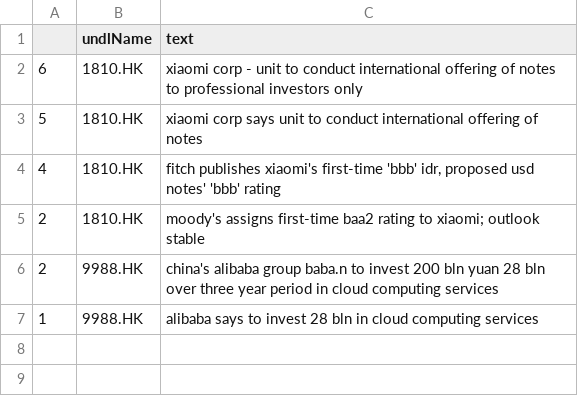
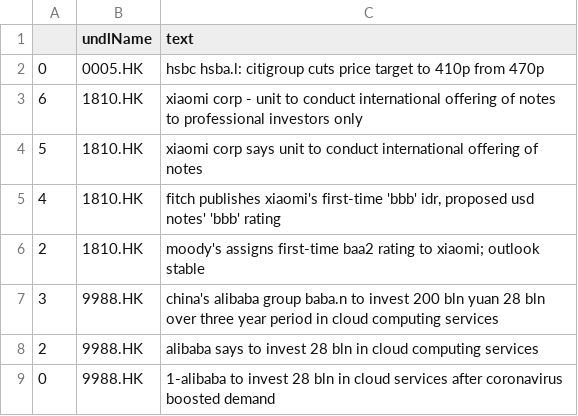
Before and after one commit to hoichunlaw/EventDriven, a CSV file: result/2020-04-20_HK.csv, drawn as a sheet.

Commit message:
scheduled commit

```diff
--- a/result/2020-04-20_HK.csv
+++ b/result/2020-04-20_HK.csv
@@ -1,2 +1,3 @@
 ,undlName,text
+0,0005.HK,hsbc hsba.l: citigroup cuts price target to 410p from 470p
 6,1810.HK,xiaomi corp -  unit to conduct international offering of notes to professional investors only
@@ -5,3 +6,4 @@
 2,1810.HK,moody's assigns first-time baa2 rating to xiaomi; outlook stable
-2,9988.HK,china's alibaba group   baba.n to invest 200 bln yuan 28 bln over three year period in cloud computing services
-1,9988.HK,alibaba says to invest 28 bln in cloud computing services
+3,9988.HK,china's alibaba group   baba.n to invest 200 bln yuan 28 bln over three year period in cloud computing services
+2,9988.HK,alibaba says to invest 28 bln in cloud computing services
+0,9988.HK,1-alibaba to invest 28 bln in cloud services after coronavirus boosted demand
```
